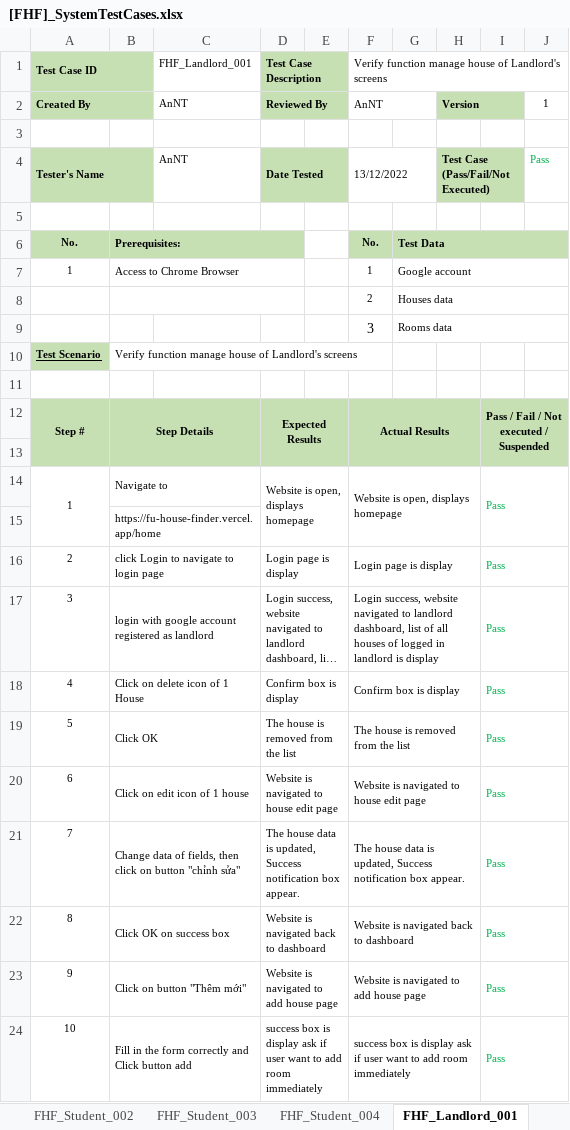
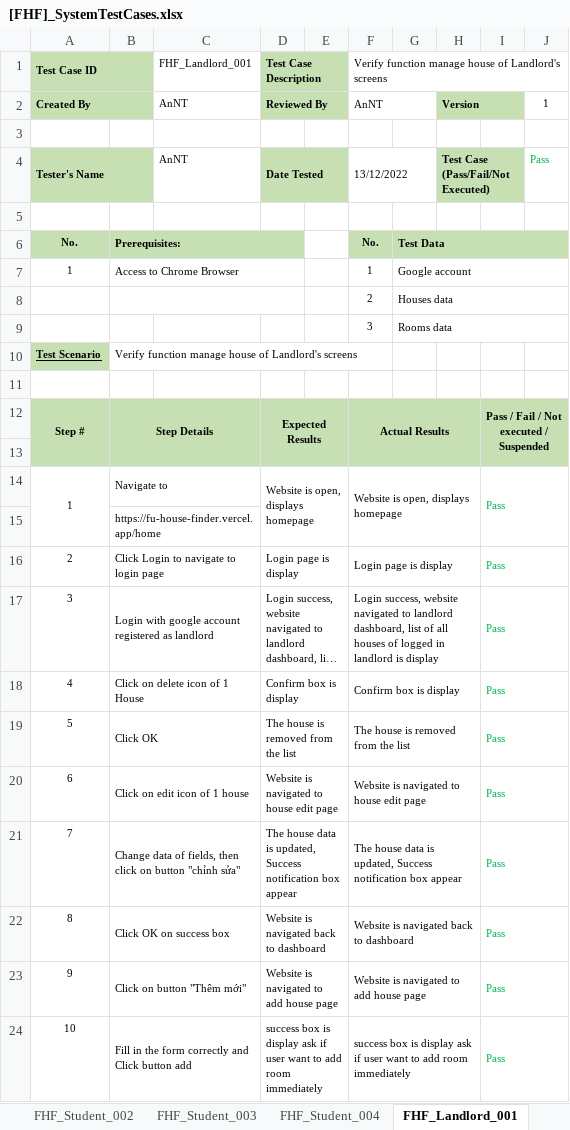
Before and after one commit to nguyenthegiang/fu-house-finder, an Excel workbook: Documentation/[FHF]_SystemTestCases.xlsx, sheet FHF_Landlord_001, drawn as a sheet; long unchanged cells end in …; values as stored, in another font and other column widths than the file's, no borders; the diff names each change by its address in the sheet, - before the commit and + after, or states it on an @@ line.

```diff
--- a/Documentation/[FHF]_SystemTestCases.xlsx (sheet FHF_Landlord_001)
+++ b/Documentation/[FHF]_SystemTestCases.xlsx (sheet FHF_Landlord_001)
@@ F9 text size: smaller @@
-B16: click Login to navigate to login page
+B16: Click Login to navigate to login page
-B17: login with google…
+B17: Login with google…
-D21: …notification box appear.
+D21: …notification box appear
-F21: …notification box appear.
+F21: …notification box appear
```
Also changed, not shown: sheet FHF_Landlord_002, sheet FHF_Student_003, sheet FHF_Student_002, sheet FHF_Student_004, sheet FHF_Student_001, other sheet tabs, 1 other file.
